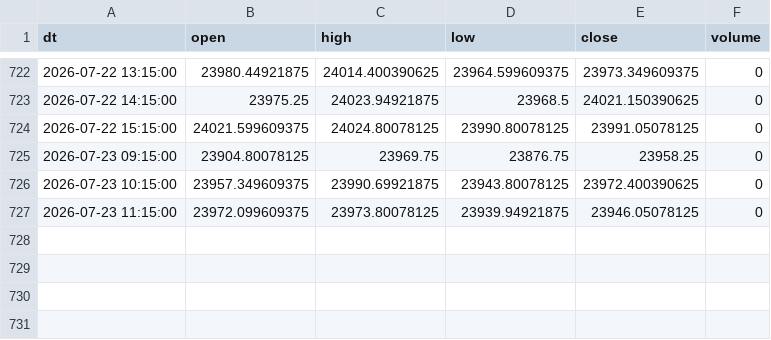
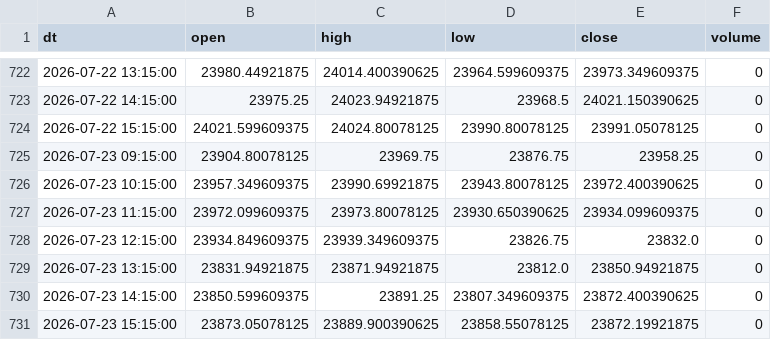
Before and after one commit to Aruj-Singh/nse-dashboard, a CSV file: data/nifty_1h.csv, drawn as a sheet; only a part is shown, gaps mark what is left out.

```diff
--- a/data/nifty_1h.csv
+++ b/data/nifty_1h.csv
@@ -726,2 +726,6 @@ dt,open,high,low,close,volume
 2026-07-23 10:15:00,23957.349609375,23990.69921875,23943.80078125,23972.400390625,0
-2026-07-23 11:15:00,23972.099609375,23973.80078125,23939.94921875,23946.05078125,0
+2026-07-23 11:15:00,23972.099609375,23973.80078125,23930.650390625,23934.099609375,0
+2026-07-23 12:15:00,23934.849609375,23939.349609375,23826.75,23832.0,0
+2026-07-23 13:15:00,23831.94921875,23871.94921875,23812.0,23850.94921875,0
+2026-07-23 14:15:00,23850.599609375,23891.25,23807.349609375,23872.400390625,0
+2026-07-23 15:15:00,23873.05078125,23889.900390625,23858.55078125,23872.19921875,0
```
Also changed, not shown: data/most_active_value.csv, data/sector_history.csv, 12 other files.
